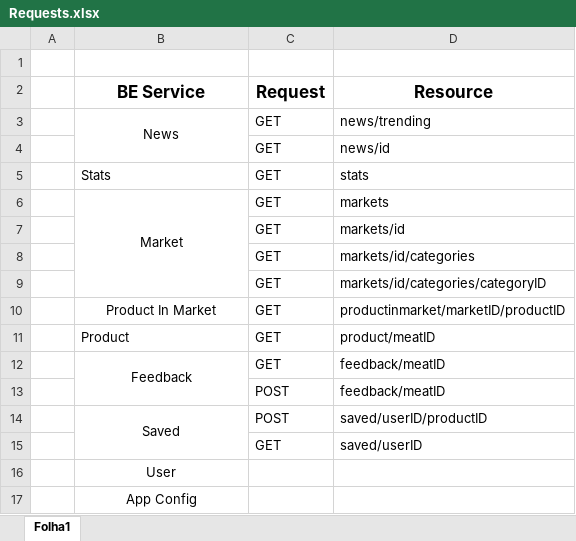
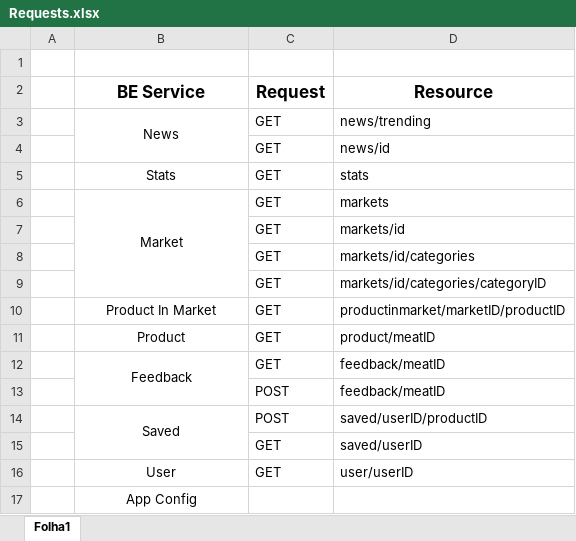
Before and after one commit to GuilhermeCustodio/aw-project, an Excel workbook: back-end/Requests.xlsx, sheet Folha1, drawn as a sheet; values as stored, in another font and other column widths than the file's, no borders; removed rows and columns are numbered as before the commit, all else as after; the diff names each change by its address in the sheet, - before the commit and + after, or states it on an @@ line.

```diff
--- a/back-end/Requests.xlsx (sheet Folha1)
+++ b/back-end/Requests.xlsx (sheet Folha1)
-B5 alignment: left
+B5 alignment: center
-B11 alignment: left
+B11 alignment: center
-row 16:  | User
+row 16:  | User | GET | user/userID
```
Also changed, not shown: 2 other files.
